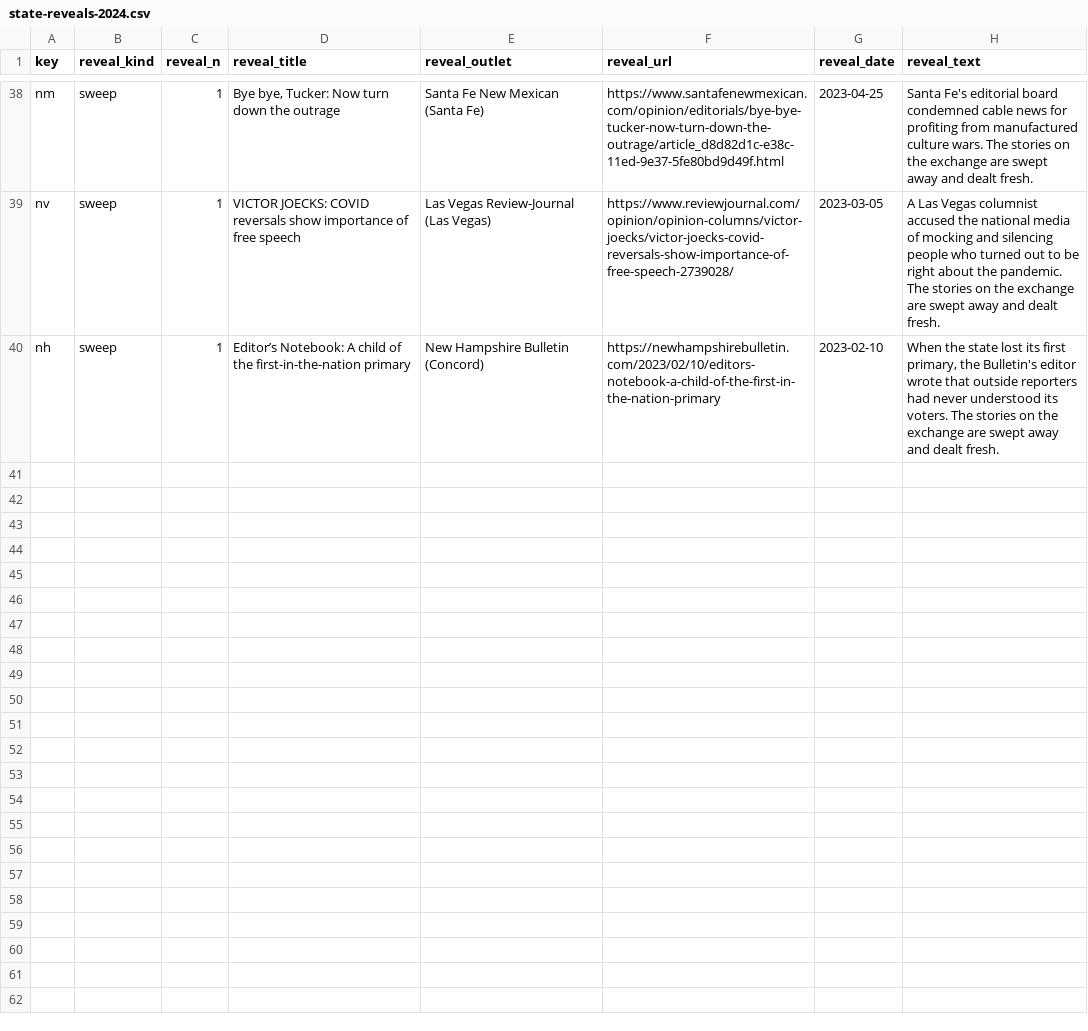
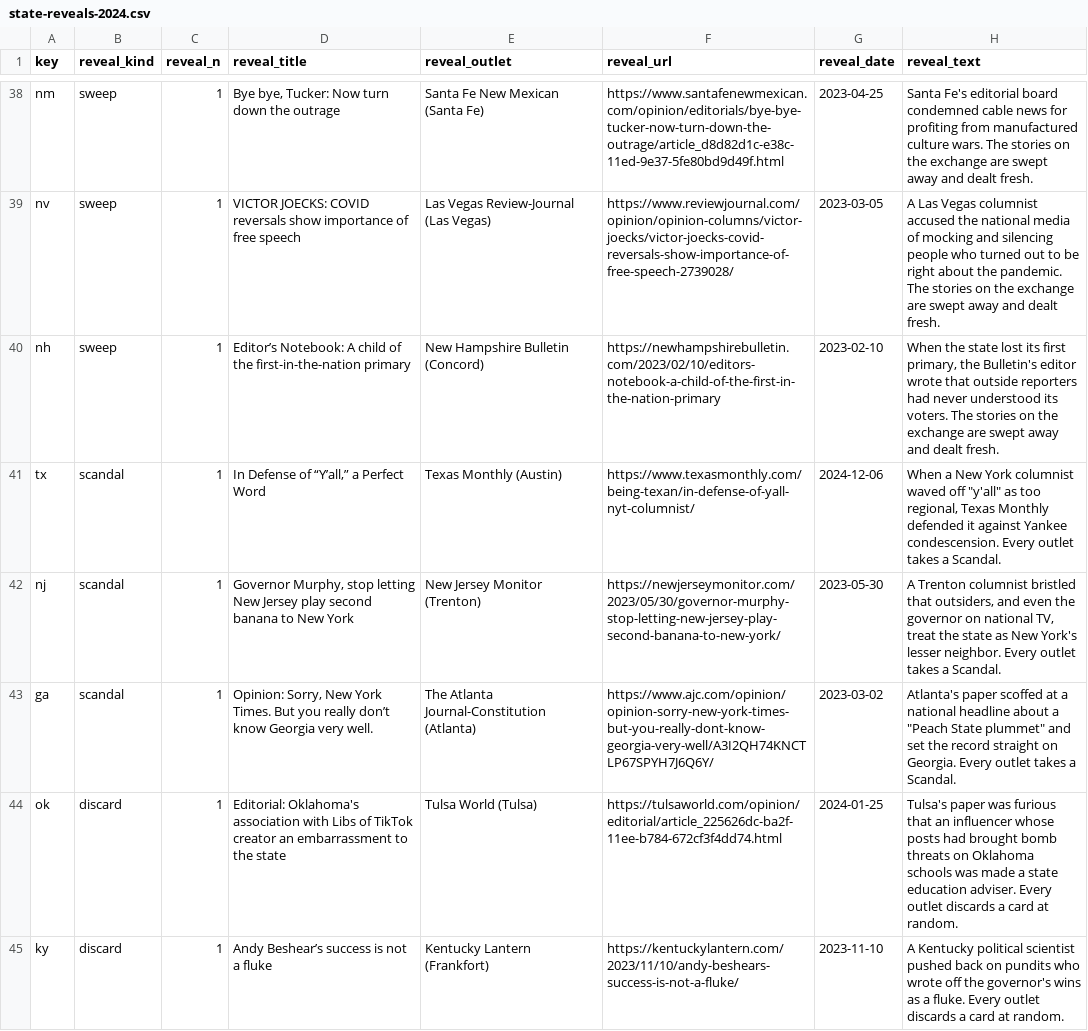
Before and after one commit to DavidSBennett/VotingGame, a CSV file: docs/state-reveals-2024.csv, drawn as a sheet; only a part is shown, gaps mark what is left out; the diff covers the shown part only.

```diff
--- a/docs/state-reveals-2024.csv
+++ b/docs/state-reveals-2024.csv
@@ -40 +40,6 @@ nv,sweep,1,VICTOR JOECKS: COVID reversals show importance of free speech,Las Veg
 nh,sweep,1,Editor’s Notebook: A child of the first-in-the-nation primary,New Hampshire Bulletin (Concord),https://newhampshirebulletin.com/2023/02/10/editors-notebook-a-child-of-the-first-in-the-nation-primary,2023-02-10,"When the state lost its first primary, the Bulletin's editor wrote that outside reporters had never understood its voters. The stories on the exchange are swept away and dealt fresh."
+tx,scandal,1,"In Defense of “Y’all,” a Perfect Word",Texas Monthly (Austin),https://www.texasmonthly.com/being-texan/in-defense-of-yall-nyt-columnist/,2024-12-06,"When a New York columnist waved off ""y'all"" as too regional, Texas Monthly defended it against Yankee condescension. Every outlet takes a Scandal."
+nj,scandal,1,"Governor Murphy, stop letting New Jersey play second banana to New York",New Jersey Monitor (Trenton),https://newjerseymonitor.com/2023/05/30/governor-murphy-stop-letting-new-jersey-play-second-banana-to-new-york/,2023-05-30,"A Trenton columnist bristled that outsiders, and even the governor on national TV, treat the state as New York's lesser neighbor. Every outlet takes a Scandal."
+ga,scandal,1,"Opinion: Sorry, New York Times. But you really don’t know Georgia very well.",The Atlanta Journal-Constitution (Atlanta),https://www.ajc.com/opinion/opinion-sorry-new-york-times-but-you-really-dont-know-georgia-very-well/A3I2QH74KNCTLP67SPYH7J6Q6Y/,2023-03-02,"Atlanta's paper scoffed at a national headline about a ""Peach State plummet"" and set the record straight on Georgia. Every outlet takes a Scandal."
+ok,discard,1,Editorial: Oklahoma's association with Libs of TikTok creator an embarrassment to the state,Tulsa World (Tulsa),https://tulsaworld.com/opinion/editorial/article_225626dc-ba2f-11ee-b784-672cf3f4dd74.html,2024-01-25,Tulsa's paper was furious that an influencer whose posts had brought bomb threats on Oklahoma schools was made a state education adviser. Every outlet discards a card at random.
+ky,discard,1,Andy Beshear’s success is not a fluke,Kentucky Lantern (Frankfort),https://kentuckylantern.com/2023/11/10/andy-beshears-success-is-not-a-fluke/,2023-11-10,A Kentucky political scientist pushed back on pundits who wrote off the governor's wins as a fluke. Every outlet discards a card at random.
```
Also changed, not shown: 5 added rows elsewhere in this file, docs/states-2024.csv.
